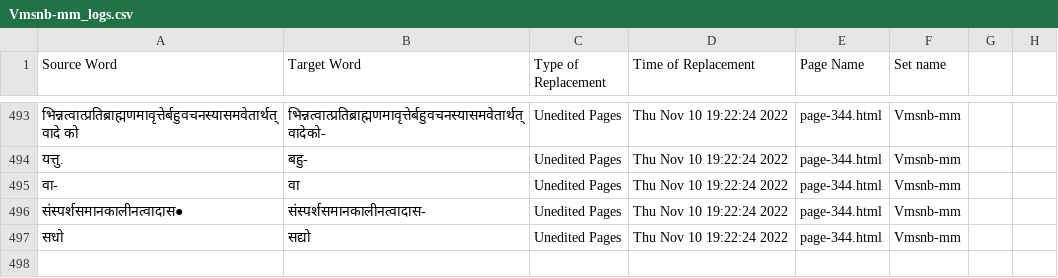
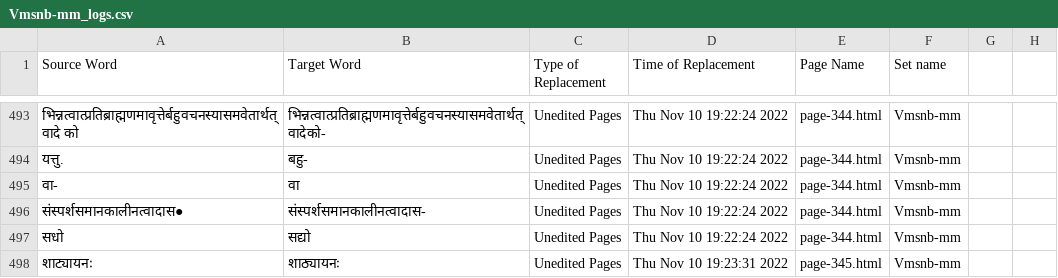
Before and after one commit to TeamOCR-IITB/Vmsnb-mm, a CSV file: Vmsnb-mm_logs.csv, drawn as a sheet; only a part is shown, gaps mark what is left out; the diff names each change by its address in the sheet, - before the commit and + after, or states it on an @@ line.

```diff
--- a/Vmsnb-mm_logs.csv
+++ b/Vmsnb-mm_logs.csv
+row 498: शाट्यायनः | शाठ्यायनः | Unedited Pages | Thu Nov 10 19:23:31 2022 | page-345.html | Vmsnb-mm
```
Also changed, not shown: Comments/AverageAccuracies.csv, 8 other files.
